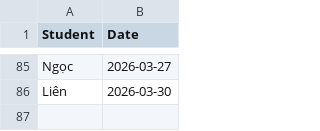
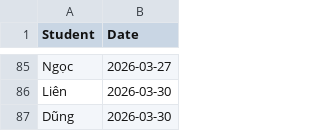
Before and after one commit to minhhiep060196-gif/diemdanhhocsinh, a CSV file: attendance_data.csv, drawn as a sheet; only a part is shown, gaps mark what is left out.

Commit message:
Update attendance_data.csv

```diff
--- a/attendance_data.csv
+++ b/attendance_data.csv
@@ -86 +86,2 @@ Ngọc,2026-03-27
 Liên,2026-03-30
+Dũng,2026-03-30
```
